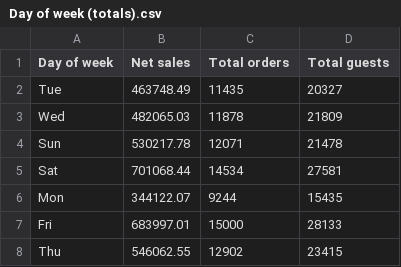
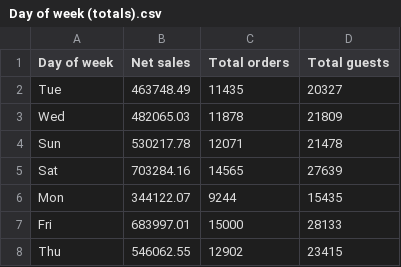
Before and after one commit to BHERRIN7/brassstap-data, a CSV file: data/Day of week (totals).csv, drawn as a sheet.

Commit message:
Update Day of week (totals).csv — 2026-07-19

```diff
--- a/data/Day of week (totals).csv
+++ b/data/Day of week (totals).csv
@@ -4,3 +4,3 @@ Wed,482065.03,11878,21809
 Sun,530217.78,12071,21478
-Sat,701068.44,14534,27581
+Sat,703284.16,14565,27639
 Mon,344122.07,9244,15435
```
